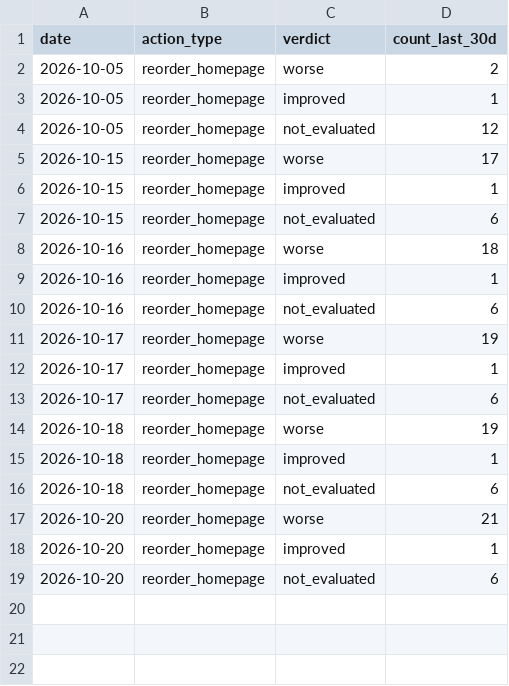
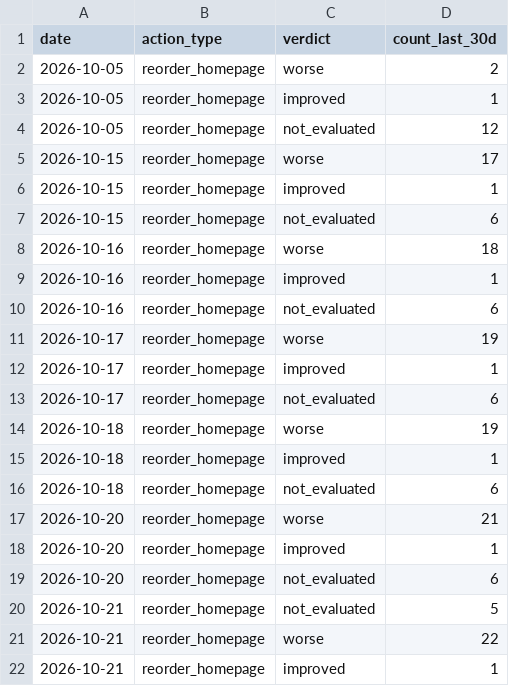
Before and after one commit to kiy-art/ddd, a CSV file: docs/knowledge/auto_pdca_ledger.csv, drawn as a sheet.

```diff
--- a/docs/knowledge/auto_pdca_ledger.csv
+++ b/docs/knowledge/auto_pdca_ledger.csv
@@ -19 +19,4 @@ date,action_type,verdict,count_last_30d
 2026-10-20,reorder_homepage,not_evaluated,6
+2026-10-21,reorder_homepage,not_evaluated,5
+2026-10-21,reorder_homepage,worse,22
+2026-10-21,reorder_homepage,improved,1
```
Also changed, not shown: docs/knowledge/kpi_ledger.csv, docs/knowledge/market_ledger.csv, 2 other files.
